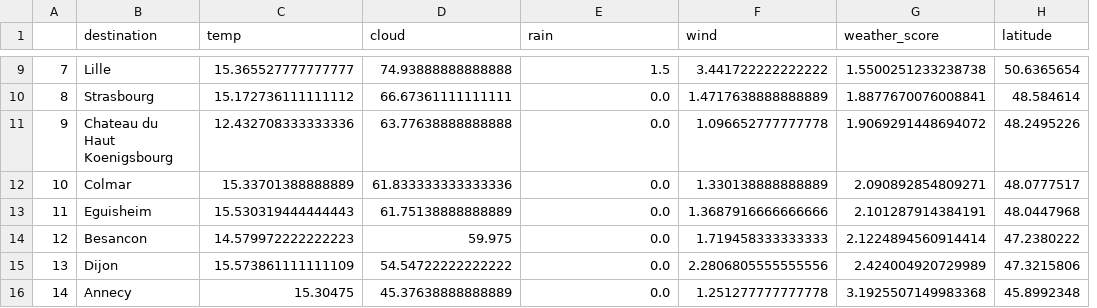
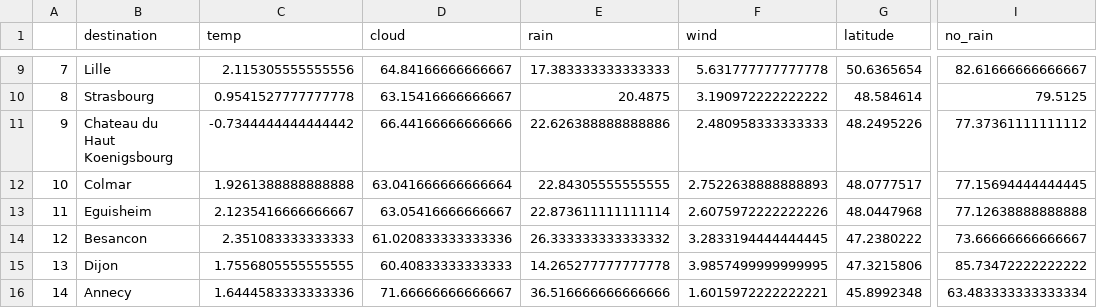
Before and after one commit to nicoleurs/Data_Collection_and_Management, a CSV file: destination_weather.csv, drawn as a sheet; only a part is shown, gaps mark what is left out; removed rows and columns are numbered as before the commit, all else as after; the diff covers the shown part only; the diff names each change by its address in the sheet, - before the commit and + after, or states it on an @@ line.

```diff
--- a/destination_weather.csv
+++ b/destination_weather.csv
-column G (weather_score), rows 9-16: 1.5500251233238738 | 1.8877670076008841 | 1.9069291448694072 | 2.090892854809271 | 2.101287914384191 | 2.1224894560914414 | 2.424004920729989 | 3.1925507149983368
+column I (no_rain), rows 9-16: 82.61666666666667 | 79.5125 | 77.37361111111112 | 77.15694444444445 | 77.12638888888888 | 73.66666666666667 | 85.73472222222222 | 63.483333333333334
-C9 (temp): 15.365527777777777
+C9 (temp): 2.115305555555556
-D9 (cloud): 74.93888888888888
+D9 (cloud): 64.84166666666667
-E9 (rain): 1.5
+E9 (rain): 17.383333333333333
-F9 (wind): 3.441722222222222
+F9 (wind): 5.631777777777778
-C10 (temp): 15.172736111111112
+C10 (temp): 0.9541527777777778
-D10 (cloud): 66.67361111111111
+D10 (cloud): 63.15416666666667
-E10 (rain): 0.0
+E10 (rain): 20.4875
-F10 (wind): 1.4717638888888889
+F10 (wind): 3.190972222222222
-C11 (temp): 12.432708333333336
+C11 (temp): -0.7344444444444442
-D11 (cloud): 63.77638888888888
+D11 (cloud): 66.44166666666666
-E11 (rain): 0.0
+E11 (rain): 22.626388888888886
-F11 (wind): 1.096652777777778
+F11 (wind): 2.480958333333333
-C12 (temp): 15.33701388888889
+C12 (temp): 1.9261388888888888
-D12 (cloud): 61.833333333333336
+D12 (cloud): 63.041666666666664
-E12 (rain): 0.0
+E12 (rain): 22.84305555555555
-F12 (wind): 1.330138888888889
+F12 (wind): 2.7522638888888893
-C13 (temp): 15.530319444444443
+C13 (temp): 2.1235416666666667
-D13 (cloud): 61.75138888888889
+D13 (cloud): 63.05416666666667
-E13 (rain): 0.0
+E13 (rain): 22.873611111111114
-F13 (wind): 1.3687916666666666
+F13 (wind): 2.6075972222222226
-C14 (temp): 14.579972222222223
+C14 (temp): 2.351083333333333
-D14 (cloud): 59.975
+D14 (cloud): 61.020833333333336
-E14 (rain): 0.0
+E14 (rain): 26.333333333333332
-F14 (wind): 1.719458333333333
+F14 (wind): 3.2833194444444445
-C15 (temp): 15.573861111111109
+C15 (temp): 1.7556805555555555
-D15 (cloud): 54.54722222222222
+D15 (cloud): 60.40833333333333
-E15 (rain): 0.0
+E15 (rain): 14.265277777777778
-F15 (wind): 2.2806805555555556
+F15 (wind): 3.9857499999999995
-C16 (temp): 15.30475
+C16 (temp): 1.6444583333333336
-D16 (cloud): 45.37638888888889
+D16 (cloud): 71.66666666666667
-E16 (rain): 0.0
+E16 (rain): 36.516666666666666
-F16 (wind): 1.251277777777778
+F16 (wind): 1.6015972222222221
```
Also changed, not shown: 112 edited cells elsewhere in this file, 8 other files.
